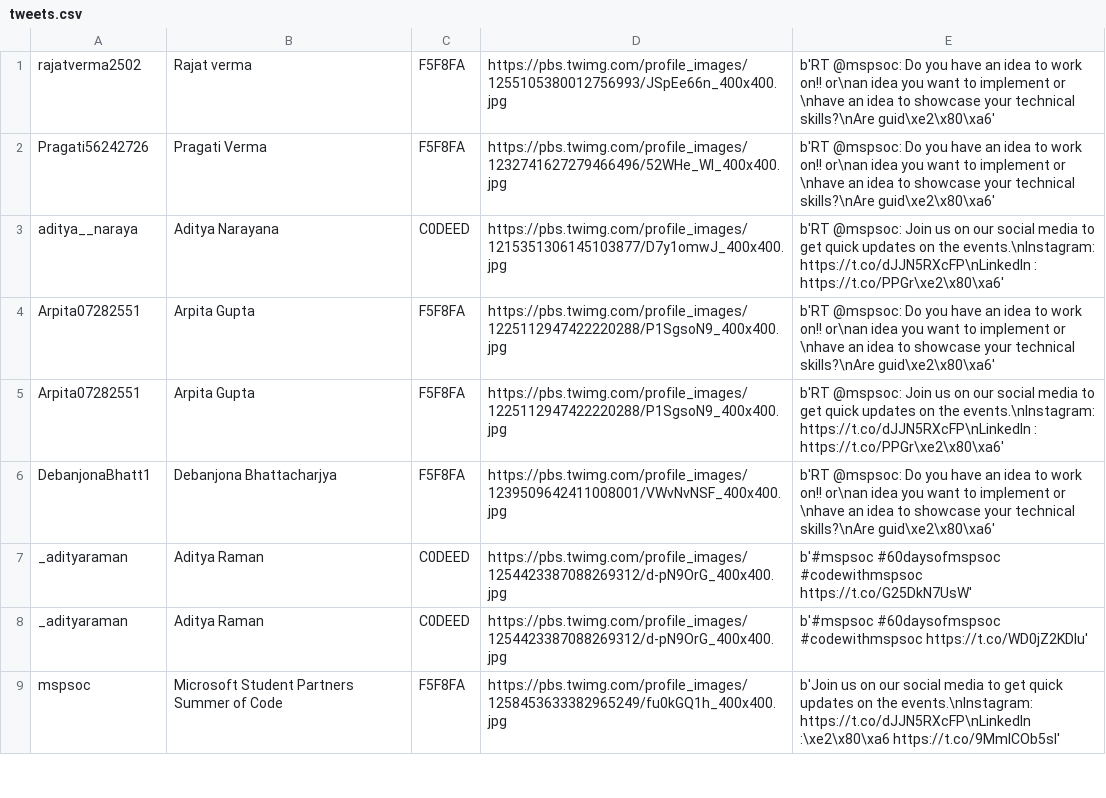
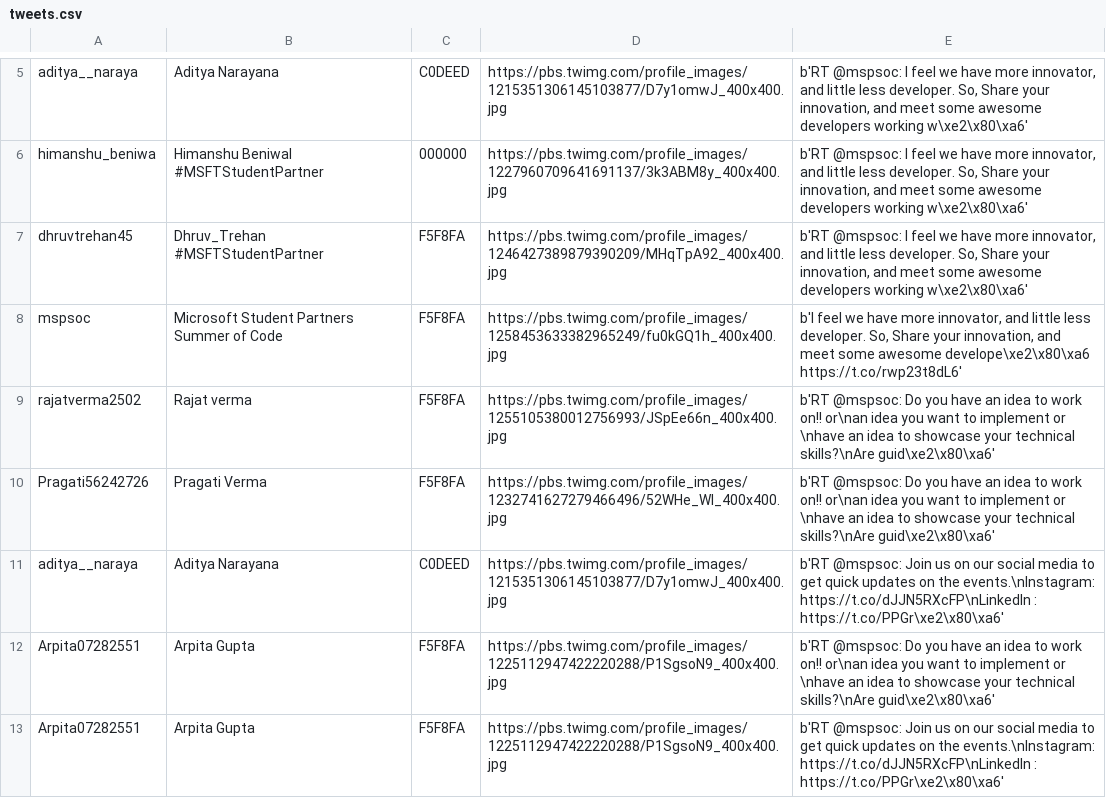
Before and after one commit to mwhorse46/Microsoft-Student-Partners, a CSV file: microsoft_student_partners/mspsoc/tweets.csv, drawn as a sheet; only a part is shown, gaps mark what is left out; the shorter side is filled out with more unchanged rows; the diff covers the shown part only; the diff names each change by its address in the sheet, - before the commit and + after, or states it on an @@ line.

```diff
--- a/microsoft_student_partners/mspsoc/tweets.csv
+++ b/microsoft_student_partners/mspsoc/tweets.csv
+row 5: aditya__naraya | Aditya Narayana | C0DEED | https://pbs.twimg.com/profile_images/1215351306145103877/D7y1omwJ_400x400.jpg | b'RT @mspsoc: I feel we have more innovator, and little less developer. So, Share your innovation, and meet some awesome developers working w\xe2\x80\xa6'
+row 6: himanshu_beniwa | Himanshu Beniwal #MSFTStudentPartner | 000000 | https://pbs.twimg.com/profile_images/1227960709641691137/3k3ABM8y_400x400.jpg | b'RT @mspsoc: I feel we have more innovator, and little less developer. So, Share your innovation, and meet some awesome developers working w\xe2\x80\xa6'
+row 7: dhruvtrehan45 | Dhruv_Trehan #MSFTStudentPartner | F5F8FA | https://pbs.twimg.com/profile_images/1246427389879390209/MHqTpA92_400x400.jpg | b'RT @mspsoc: I feel we have more innovator, and little less developer. So, Share your innovation, and meet some awesome developers working w\xe2\x80\xa6'
+row 8: mspsoc | Microsoft Student Partners Summer of Code | F5F8FA | https://pbs.twimg.com/profile_images/1258453633382965249/fu0kGQ1h_400x400.jpg | b'I feel we have more innovator, and little less developer. So, Share your innovation, and meet some awesome develope\xe2\x80\xa6 https://t.co/rwp23t8dL6'
```
Also changed, not shown: 8 added rows elsewhere in this file, 3 other files.
